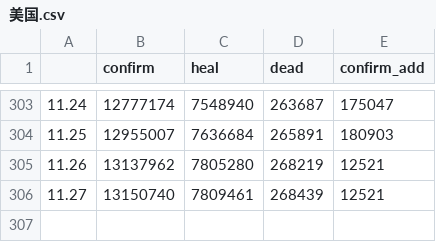
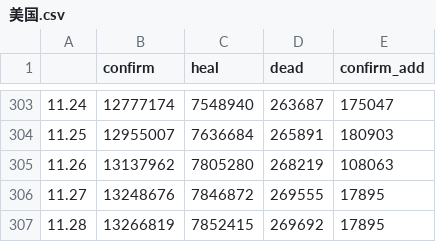
Before and after one commit to chenxuefan/NCP, a CSV file: tables/美国.csv, drawn as a sheet; only a part is shown, gaps mark what is left out.

```diff
--- a/tables/美国.csv
+++ b/tables/美国.csv
@@ -304,3 +304,4 @@
 11.25,12955007,7636684,265891,180903
-11.26,13137962,7805280,268219,12521
-11.27,13150740,7809461,268439,12521
+11.26,13137962,7805280,268219,108063
+11.27,13248676,7846872,269555,17895
+11.28,13266819,7852415,269692,17895
```
Also changed, not shown: tables/abroad.csv, tables/china.csv, 10 other files.
